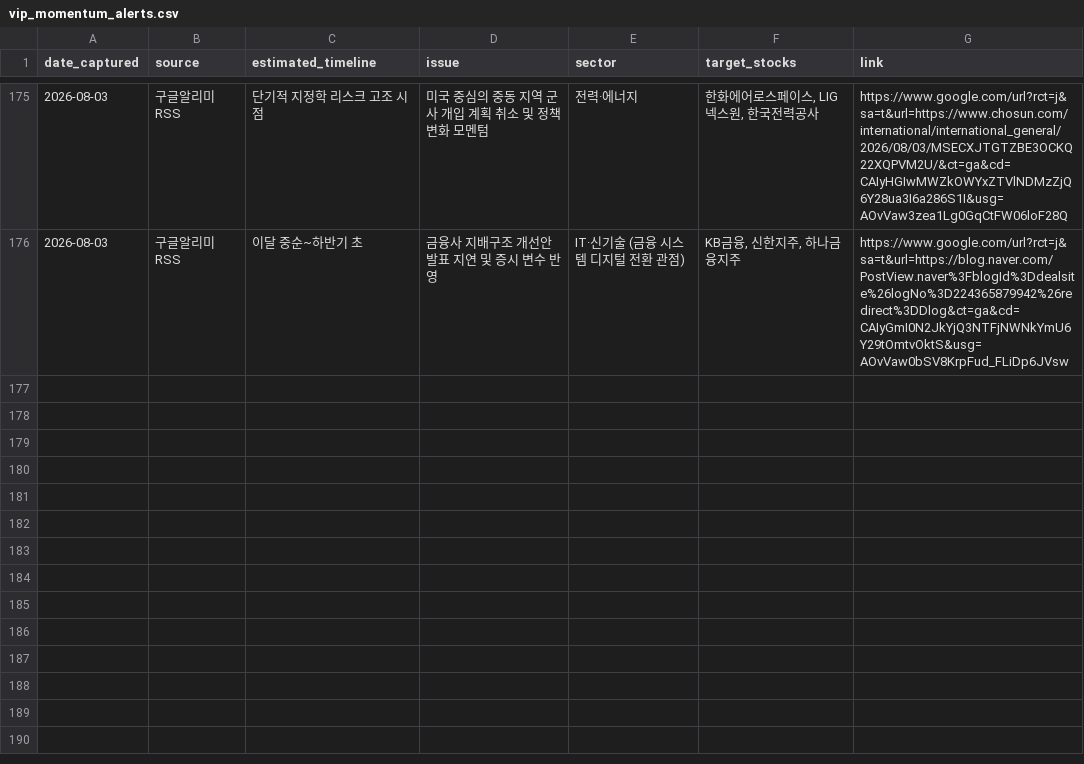
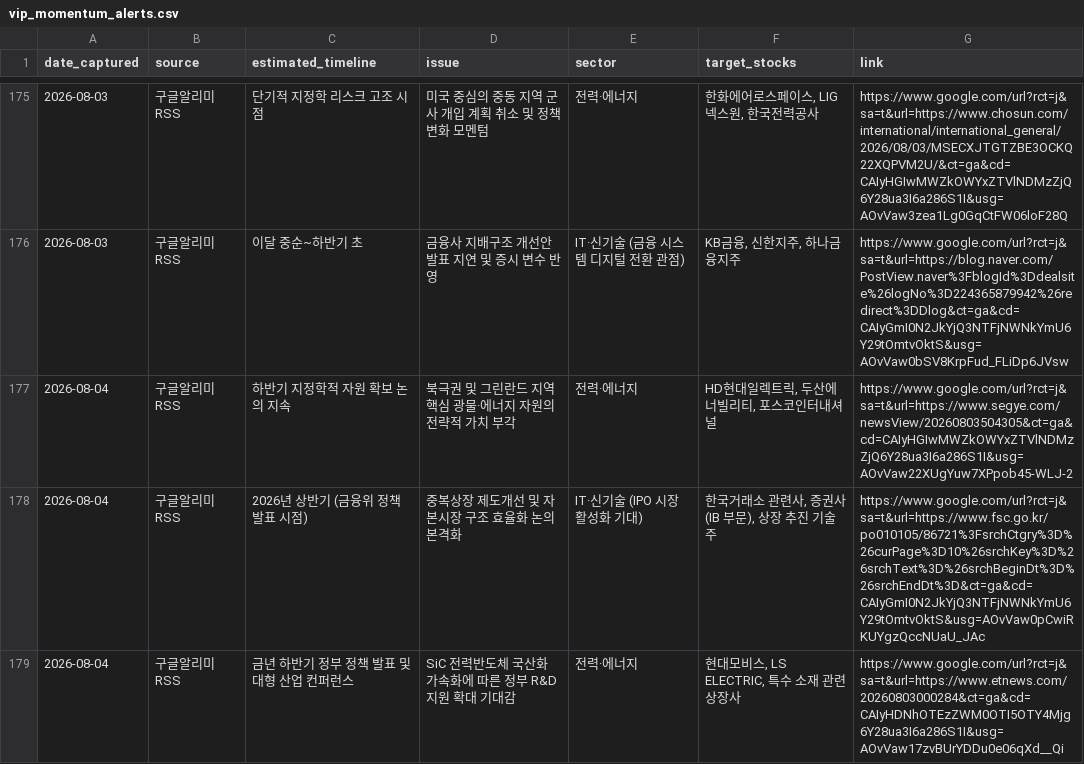
Before and after one commit to adkan8927-a11y/adkanbot, a CSV file: schedule check/vip_momentum_alerts.csv, drawn as a sheet; only a part is shown, gaps mark what is left out.

Commit message:
Build: Auto-update investment schedule database and dashboard

```diff
--- a/schedule check/vip_momentum_alerts.csv
+++ b/schedule check/vip_momentum_alerts.csv
@@ -176 +176,4 @@
 2026-08-03,구글알리미RSS,이달 중순~하반기 초,금융사 지배구조 개선안 발표 지연 및 증시 변수 반영,IT·신기술 (금융 시스템 디지털 전환 관점),"KB금융, 신한지주, 하나금융지주",https://www.google.com/url?rct=j&sa=t&url=https://blog.naver.com/PostView.naver%3FblogId%3Ddealsite%26logNo%3D224365879942%26redirect%3DDlog&ct=ga&cd=CAIyGmI0N2JkYjQ3NTFjNWNkYmU6Y29tOmtvOktS&usg=AOvVaw0bSV8KrpFud_FLiDp6JVsw
+2026-08-04,구글알리미RSS,하반기 지정학적 자원 확보 논의 지속,북극권 및 그린란드 지역 핵심 광물·에너지 자원의 전략적 가치 부각,전력·에너지,"HD현대일렉트릭, 두산에너빌리티, 포스코인터내셔널",https://www.google.com/url?rct=j&sa=t&url=https://www.segye.com/newsView/20260803504305&ct=ga&cd=CAIyHGIwMWZkOWYxZTVlNDMzZjQ6Y28ua3I6a286S1I&usg=AOvVaw22XUgYuw7XPpob45-WLJ-2
+2026-08-04,구글알리미RSS,2026년 상반기 (금융위 정책 발표 시점),중복상장 제도개선 및 자본시장 구조 효율화 논의 본격화,IT·신기술 (IPO 시장 활성화 기대),"한국거래소 관련사, 증권사(IB 부문), 상장 추진 기술주",https://www.google.com/url?rct=j&sa=t&url=https://www.fsc.go.kr/po010105/86721%3FsrchCtgry%3D%26curPage%3D10%26srchKey%3D%26srchText%3D%26srchBeginDt%3D%26srchEndDt%3D&ct=ga&cd=CAIyGmI0N2JkYjQ3NTFjNWNkYmU6Y29tOmtvOktS&usg=AOvVaw0pCwiRKUYgzQccNUaU_JAc
+2026-08-04,구글알리미RSS,금년 하반기 정부 정책 발표 및 대형 산업 컨퍼런스,SiC 전력반도체 국산화 가속화에 따른 정부 R&D 지원 확대 기대감,전력·에너지,"현대모비스, LS ELECTRIC, 특수 소재 관련 상장사",https://www.google.com/url?rct=j&sa=t&url=https://www.etnews.com/20260803000284&ct=ga&cd=CAIyHDNhOTEzZWM0OTI5OTY4Mjg6Y28ua3I6a286S1I&usg=AOvVaw17zvBUrYDDu0e06qXd__Qi
```
Also changed, not shown: schedule check/master_schedule_db.csv, 1 other file.
